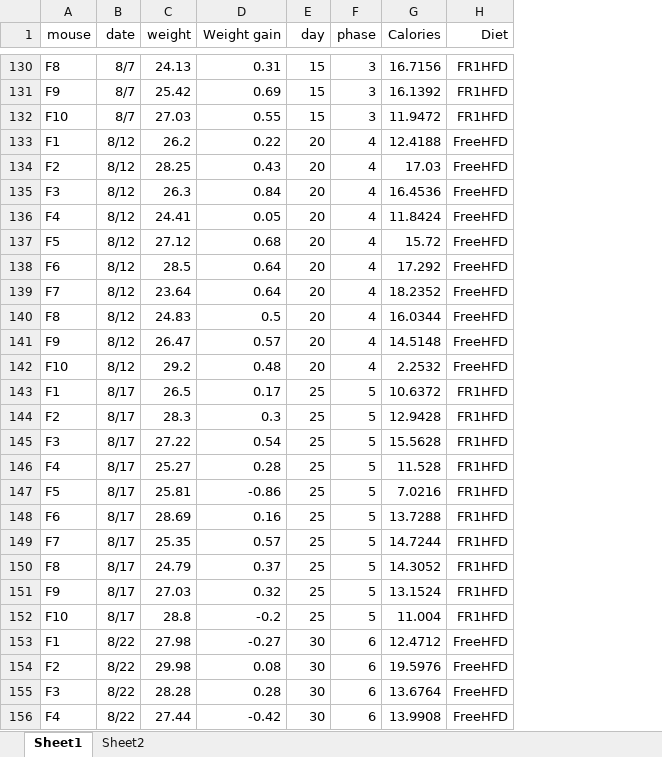
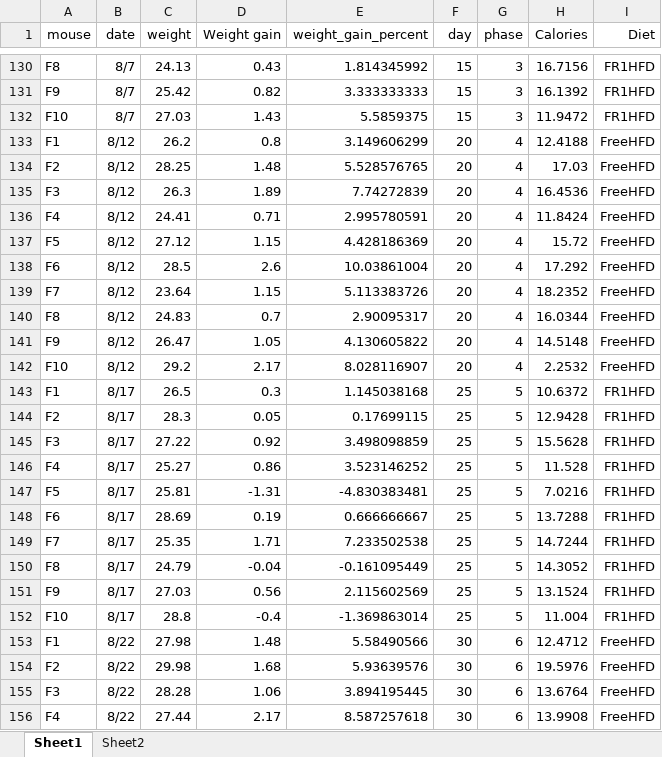
Before and after one commit to KravitzLab/Barrett2024, an Excel workbook: Data/Fig2/Fig2_TumbleSwap.xlsx, sheet Sheet1, drawn as a sheet; only a part is shown, gaps mark what is left out; values as stored, in another font and other column widths than the file's, no borders; the diff covers the shown part only; the diff names each change by its address in the sheet, - before the commit and + after, or states it on an @@ line.

```diff
--- a/Data/Fig2/Fig2_TumbleSwap.xlsx (sheet Sheet1)
+++ b/Data/Fig2/Fig2_TumbleSwap.xlsx (sheet Sheet1)
+column E (weight_gain_percent), rows 130-156: 1.814345992 | 3.333333333 | 5.5859375 | 3.149606299 | 5.528576765 | 7.74272839 | 2.995780591 | 4.428186369 | 10.03861004 | 5.113383726 | 2.90095317 | 4.130605822 | 8.028116907 | 1.145038168 | 0.17699115 | 3.498098859 | 3.523146252 | -4.830383481 | 0.666666667 | 7.233502538 | -0.161095449 | 2.115602569 | -1.369863014 | 5.58490566 | 5.93639576 | 3.894195445 | 8.587257618
-D130 (Weight gain): 0.31
+D130 (Weight gain): 0.43
-D131 (Weight gain): 0.69
+D131 (Weight gain): 0.82
-D132 (Weight gain): 0.55
+D132 (Weight gain): 1.43
-D133 (Weight gain): 0.22
+D133 (Weight gain): 0.8
-D134 (Weight gain): 0.43
+D134 (Weight gain): 1.48
-D135 (Weight gain): 0.84
+D135 (Weight gain): 1.89
-D136 (Weight gain): 0.05
+D136 (Weight gain): 0.71
-D137 (Weight gain): 0.68
+D137 (Weight gain): 1.15
-D138 (Weight gain): 0.64
+D138 (Weight gain): 2.6
-D139 (Weight gain): 0.64
+D139 (Weight gain): 1.15
-D140 (Weight gain): 0.5
+D140 (Weight gain): 0.7
-D141 (Weight gain): 0.57
+D141 (Weight gain): 1.05
-D142 (Weight gain): 0.48
+D142 (Weight gain): 2.17
-D143 (Weight gain): 0.17
+D143 (Weight gain): 0.3
-D144 (Weight gain): 0.3
+D144 (Weight gain): 0.05
-D145 (Weight gain): 0.54
+D145 (Weight gain): 0.92
-D146 (Weight gain): 0.28
+D146 (Weight gain): 0.86
-D147 (Weight gain): -0.86
+D147 (Weight gain): -1.31
-D148 (Weight gain): 0.16
+D148 (Weight gain): 0.19
-D149 (Weight gain): 0.57
+D149 (Weight gain): 1.71
-D150 (Weight gain): 0.37
+D150 (Weight gain): -0.04
-D151 (Weight gain): 0.32
+D151 (Weight gain): 0.56
-D152 (Weight gain): -0.2
+D152 (Weight gain): -0.4
-D153 (Weight gain): -0.27
+D153 (Weight gain): 1.48
-D154 (Weight gain): 0.08
+D154 (Weight gain): 1.68
-D155 (Weight gain): 0.28
+D155 (Weight gain): 1.06
-D156 (Weight gain): -0.42
+D156 (Weight gain): 2.17
```
Also changed, not shown: 48 edited cells elsewhere in this sheet, formulas that keep their value.
